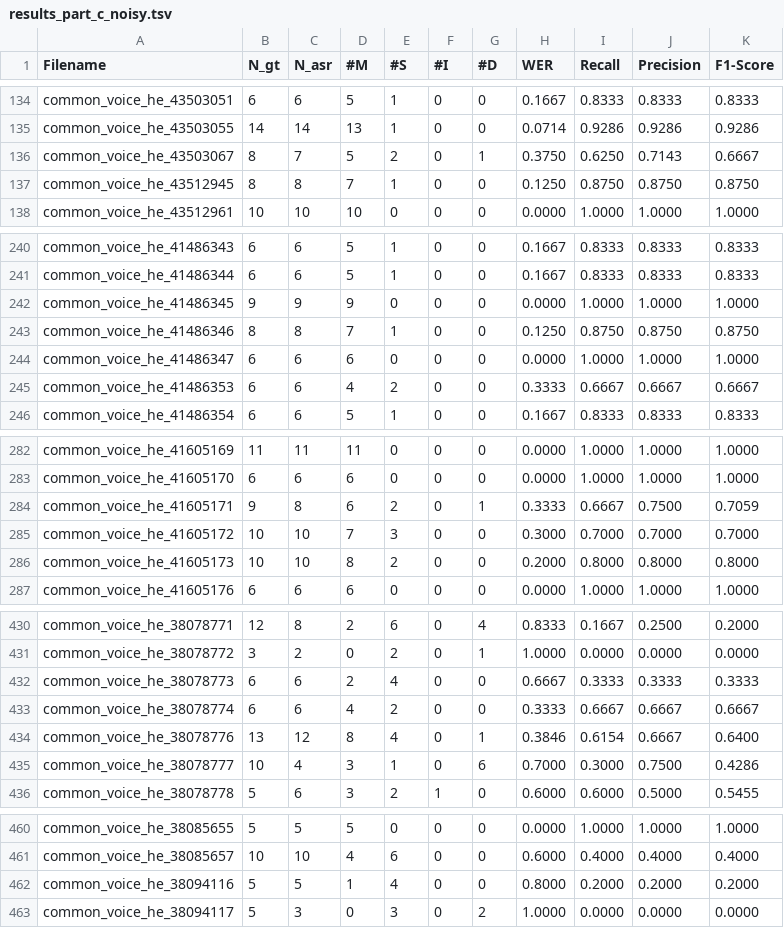
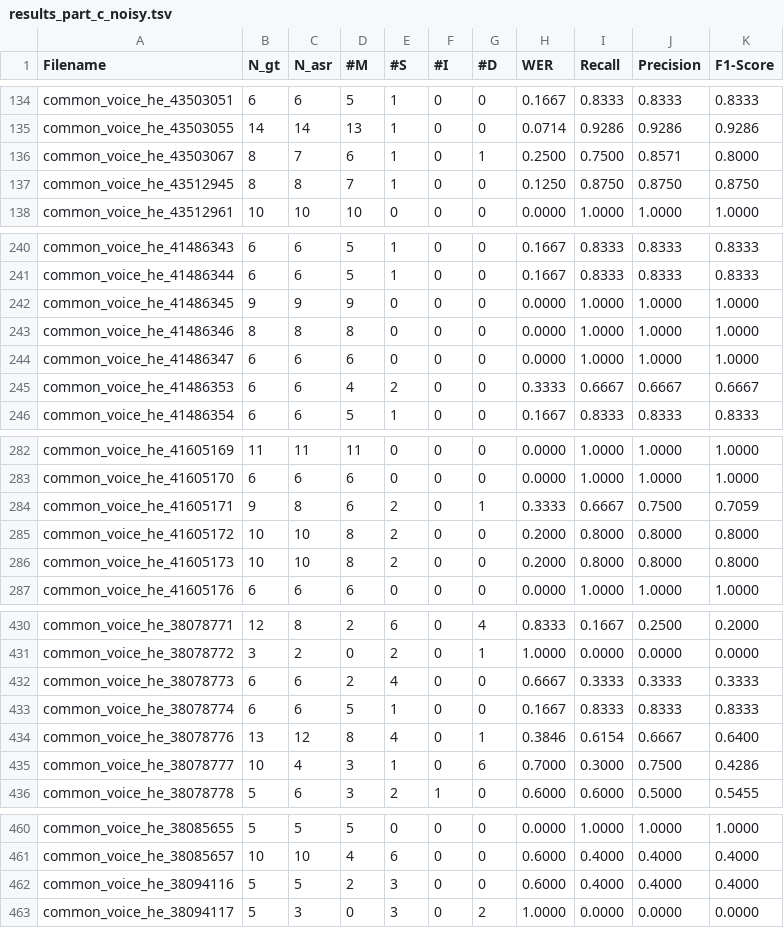
Before and after one commit to AdonZahavi/asr-final-project, a TSV file: results_part_c_noisy.tsv, drawn as a sheet; only a part is shown, gaps mark what is left out; the diff covers the shown part only.

```diff
--- a/results_part_c_noisy.tsv
+++ b/results_part_c_noisy.tsv
@@ -135,3 +135,3 @@ common_voice_he_43503051	6	6	5	1	0	0	0.1667	0.8333	0.8333	0.8333
 common_voice_he_43503055	14	14	13	1	0	0	0.0714	0.9286	0.9286	0.9286
-common_voice_he_43503067	8	7	5	2	0	1	0.3750	0.6250	0.7143	0.6667
+common_voice_he_43503067	8	7	6	1	0	1	0.2500	0.7500	0.8571	0.8000
 common_voice_he_43512945	8	8	7	1	0	0	0.1250	0.8750	0.8750	0.8750
@@ -242,3 +242,3 @@ common_voice_he_41486344	6	6	5	1	0	0	0.1667	0.8333	0.8333	0.8333
 common_voice_he_41486345	9	9	9	0	0	0	0.0000	1.0000	1.0000	1.0000
-common_voice_he_41486346	8	8	7	1	0	0	0.1250	0.8750	0.8750	0.8750
+common_voice_he_41486346	8	8	8	0	0	0	0.0000	1.0000	1.0000	1.0000
 common_voice_he_41486347	6	6	6	0	0	0	0.0000	1.0000	1.0000	1.0000
@@ -284,3 +284,3 @@ common_voice_he_41605170	6	6	6	0	0	0	0.0000	1.0000	1.0000	1.0000
 common_voice_he_41605171	9	8	6	2	0	1	0.3333	0.6667	0.7500	0.7059
-common_voice_he_41605172	10	10	7	3	0	0	0.3000	0.7000	0.7000	0.7000
+common_voice_he_41605172	10	10	8	2	0	0	0.2000	0.8000	0.8000	0.8000
 common_voice_he_41605173	10	10	8	2	0	0	0.2000	0.8000	0.8000	0.8000
@@ -432,3 +432,3 @@ common_voice_he_38078772	3	2	0	2	0	1	1.0000	0.0000	0.0000	0.0000
 common_voice_he_38078773	6	6	2	4	0	0	0.6667	0.3333	0.3333	0.3333
-common_voice_he_38078774	6	6	4	2	0	0	0.3333	0.6667	0.6667	0.6667
+common_voice_he_38078774	6	6	5	1	0	0	0.1667	0.8333	0.8333	0.8333
 common_voice_he_38078776	13	12	8	4	0	1	0.3846	0.6154	0.6667	0.6400
@@ -461,3 +461,3 @@ common_voice_he_38085655	5	5	5	0	0	0	0.0000	1.0000	1.0000	1.0000
 common_voice_he_38085657	10	10	4	6	0	0	0.6000	0.4000	0.4000	0.4000
-common_voice_he_38094116	5	5	1	4	0	0	0.8000	0.2000	0.2000	0.2000
+common_voice_he_38094116	5	5	2	3	0	0	0.6000	0.4000	0.4000	0.4000
 common_voice_he_38094117	5	3	0	3	0	2	1.0000	0.0000	0.0000	0.0000
```
Also changed, not shown: 78 edited cells elsewhere in this file, part_c_alignment_log.tsv, part_c_frequent_errors.tsv, 5 other files.
